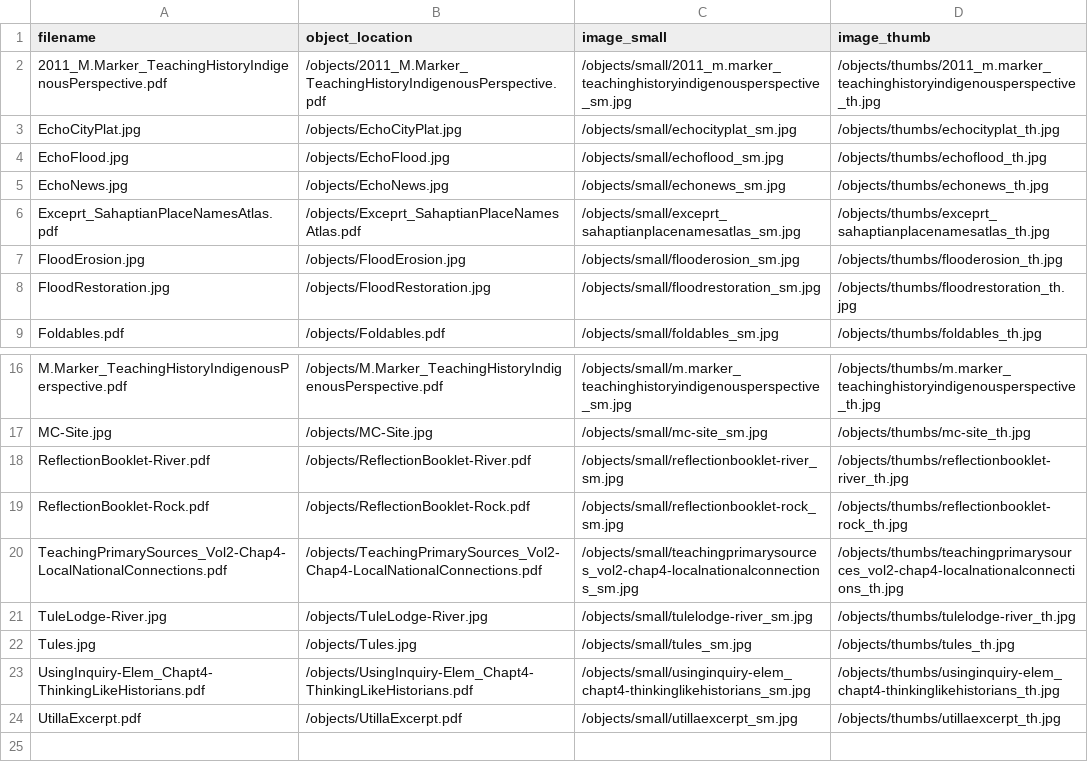
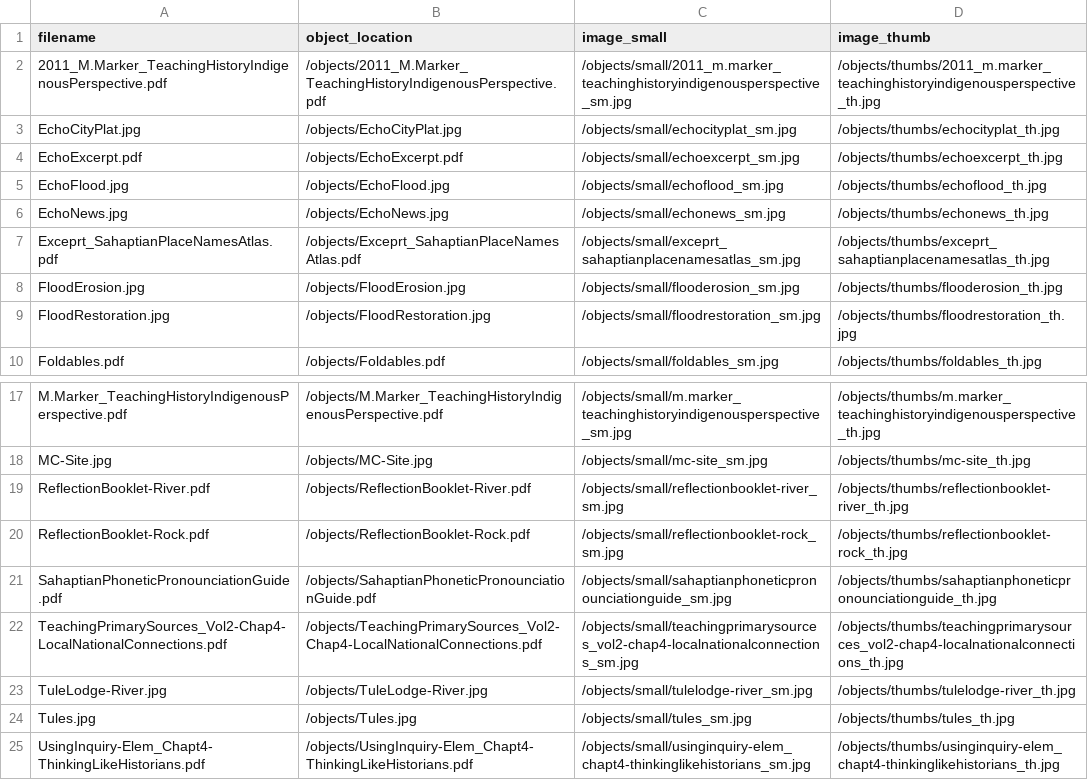
Before and after one commit to Tule-Place-Teachings/tule-place-teachings.github.io, a CSV file: objects/object_list.csv, drawn as a sheet; only a part is shown, gaps mark what is left out; the shorter side is filled out with more unchanged rows.

```diff
--- a/objects/object_list.csv
+++ b/objects/object_list.csv
@@ -3,2 +3,3 @@ filename,object_location,image_small,image_thumb
 EchoCityPlat.jpg,/objects/EchoCityPlat.jpg,/objects/small/echocityplat_sm.jpg,/objects/thumbs/echocityplat_th.jpg
+EchoExcerpt.pdf,/objects/EchoExcerpt.pdf,/objects/small/echoexcerpt_sm.jpg,/objects/thumbs/echoexcerpt_th.jpg
 EchoFlood.jpg,/objects/EchoFlood.jpg,/objects/small/echoflood_sm.jpg,/objects/thumbs/echoflood_th.jpg
@@ -19,2 +20,3 @@ ReflectionBooklet-River.pdf,/objects/ReflectionBooklet-River.pdf,/objects/small/
 ReflectionBooklet-Rock.pdf,/objects/ReflectionBooklet-Rock.pdf,/objects/small/reflectionbooklet-rock_sm.jpg,/objects/thumbs/reflectionbooklet-rock_th.jpg
+SahaptianPhoneticPronounciationGuide.pdf,/objects/SahaptianPhoneticPronounciationGuide.pdf,/objects/small/sahaptianphoneticpronounciationguide_sm.jpg,/objects/thumbs/sahaptianphoneticpronounciationguide_th.jpg
 TeachingPrimarySources_Vol2-Chap4-LocalNationalConnections.pdf,/objects/TeachingPrimarySources_Vol2-Chap4-LocalNationalConnections.pdf,/objects/small/teachingprimarysources_vol2-chap4-localnationalconnections_sm.jpg,/objects/thumbs/teachingprimarysources_vol2-chap4-localnationalconnections_th.jpg
```
Also changed, not shown: 6 other files.
